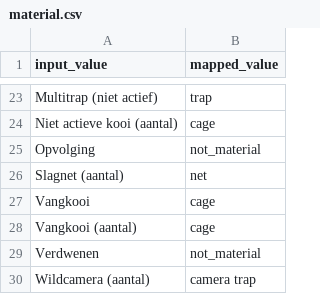
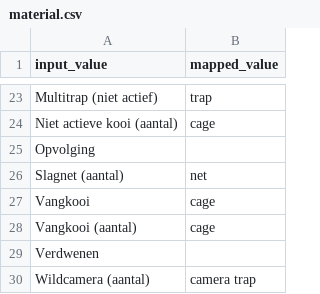
Before and after one commit to riparias/rato-occurrences, a CSV file: data/reference/material.csv, drawn as a sheet; only a part is shown, gaps mark what is left out.

Commit message:
Map material values

```diff
--- a/data/reference/material.csv
+++ b/data/reference/material.csv
@@ -24,3 +24,3 @@ Multitrap (niet actief),trap
 Niet actieve kooi (aantal),cage
-Opvolging,not_material
+Opvolging,
 Slagnet (aantal),net
@@ -28,3 +28,3 @@ Vangkooi,cage
 Vangkooi (aantal),cage
-Verdwenen,not_material
+Verdwenen,
 Wildcamera (aantal),camera trap
```
Also changed, not shown: 1 other file.
